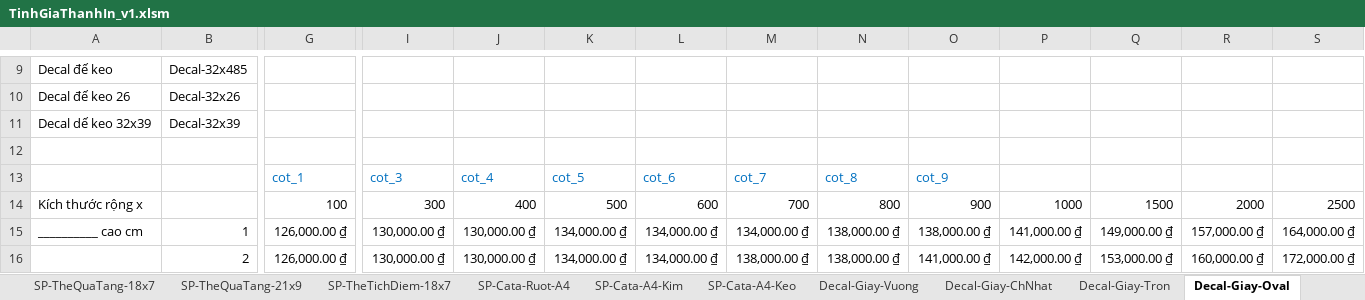
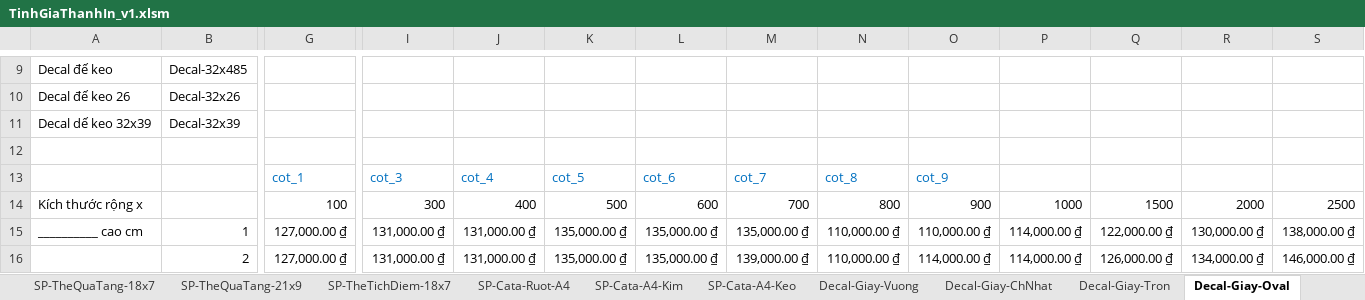
Before and after one commit to DzungHg/Excels-Projects, an Excel workbook: TinhChiPhiIn/TinhGiaThanhIn_v1.xlsm, sheet Decal-Giay-Oval, drawn as a sheet; only a part is shown, gaps mark what is left out; values as stored, in another font and other column widths than the file's, no borders; the diff covers the shown part only; the diff names each change by its address in the sheet, - before the commit and + after, or states it on an @@ line.

```diff
--- a/TinhChiPhiIn/TinhGiaThanhIn_v1.xlsm (sheet Decal-Giay-Oval)
+++ b/TinhChiPhiIn/TinhGiaThanhIn_v1.xlsm (sheet Decal-Giay-Oval)
-G15:G16: 126,000.00 ₫
+G15:G16: 127,000.00 ₫
-I15:I16: 130,000.00 ₫
+I15:I16: 131,000.00 ₫
-J15:J16: 130,000.00 ₫
+J15:J16: 131,000.00 ₫
-K15:K16: 134,000.00 ₫
+K15:K16: 135,000.00 ₫
-L15:L16: 134,000.00 ₫
+L15:L16: 135,000.00 ₫
-M15: 134,000.00 ₫
+M15: 135,000.00 ₫
-N15:N16: 138,000.00 ₫
+N15:N16: 110,000.00 ₫
-O15: 138,000.00 ₫
+O15: 110,000.00 ₫
-P15: 141,000.00 ₫
+P15: 114,000.00 ₫
-Q15: 149,000.00 ₫
+Q15: 122,000.00 ₫
-R15: 157,000.00 ₫
+R15: 130,000.00 ₫
-S15: 164,000.00 ₫
+S15: 138,000.00 ₫
-M16: 138,000.00 ₫
+M16: 139,000.00 ₫
-O16: 141,000.00 ₫
+O16: 114,000.00 ₫
-P16: 142,000.00 ₫
+P16: 114,000.00 ₫
-Q16: 153,000.00 ₫
+Q16: 126,000.00 ₫
-R16: 160,000.00 ₫
+R16: 134,000.00 ₫
-S16: 172,000.00 ₫
+S16: 146,000.00 ₫
```
Also changed, not shown: 524 edited cells elsewhere in this sheet, sheet Decal-Giay-Khac, sheet Decal-Giay-ChNhat, sheet Decal-Giay-Tron, sheet In-Toner, sheet SP-DThiep-Chuan, sheet Decal-Giay-Vuong, 26 more sheets, other sheet tabs, formulas that keep their value, charts or pictures.
